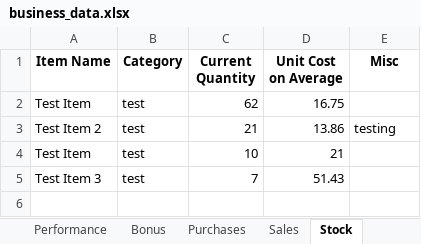
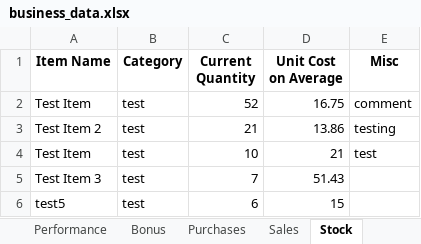
Before and after one commit to AnkitB018/Business-Dashboard, an Excel workbook: business_data.xlsx, sheet Stock, drawn as a sheet; values as stored, in another font and other column widths than the file's, no borders; the diff names each change by its address in the sheet, - before the commit and + after, or states it on an @@ line.

```diff
--- a/business_data.xlsx (sheet Stock)
+++ b/business_data.xlsx (sheet Stock)
-C2 (Current Quantity): 62
+C2 (Current Quantity): 52
-E2 (Misc): (empty)
+E2 (Misc): comment
-E4 (Misc): (empty)
+E4 (Misc): test
+row 6: test5 | test | 6 | 15
```
Also changed, not shown: sheet Sales, sheet Purchases, sheet Attendance, 18 other files.
